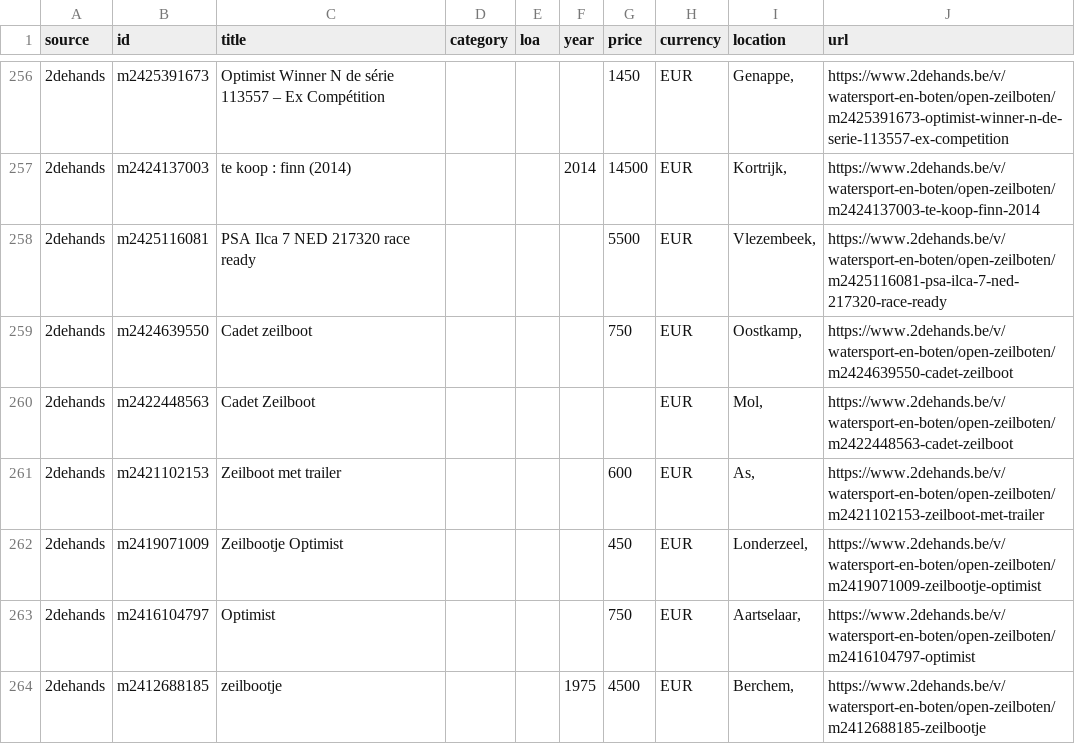
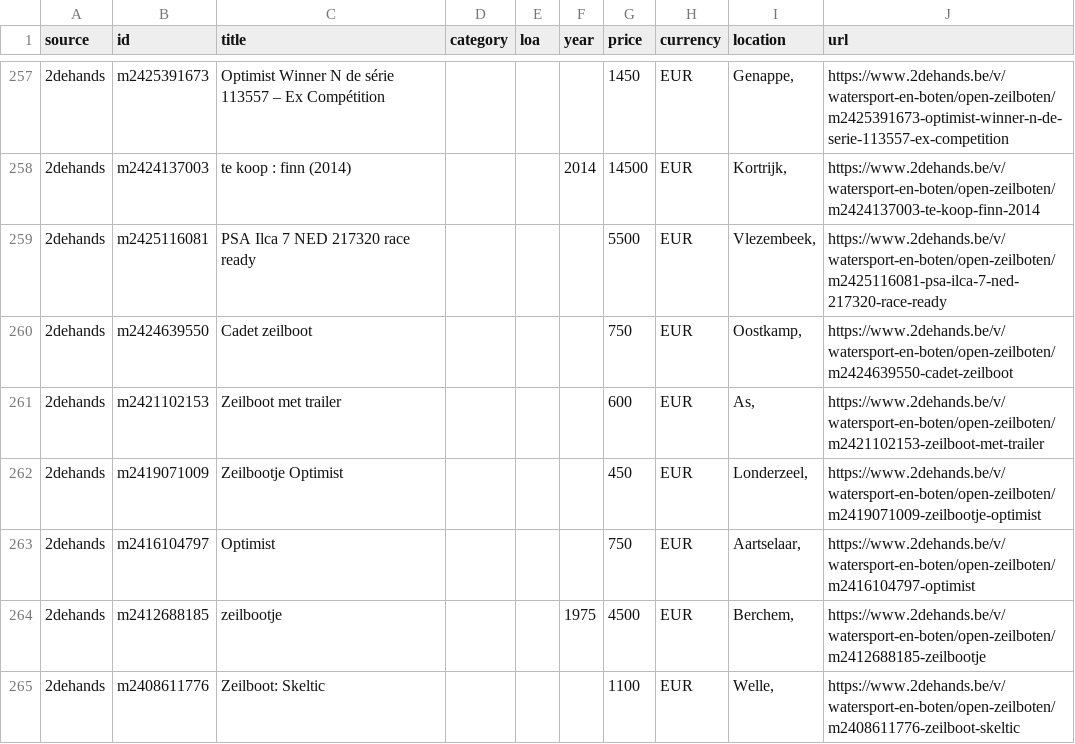
Before and after one commit to mcprins/boat-per-buck, a CSV file: data/listings_2dehands.csv, drawn as a sheet; only a part is shown, gaps mark what is left out; the shorter side is filled out with more unchanged rows; removed rows and columns are numbered as before the commit, all else as after; the diff covers the shown part only; the diff names each change by its address in the sheet, - before the commit and + after, or states it on an @@ line.

```diff
--- a/data/listings_2dehands.csv
+++ b/data/listings_2dehands.csv
-row 260: 2dehands | m2422448563 | Cadet Zeilboot |  |  |  |  | EUR | Mol, | https://www.2dehands.be/v/watersport-en-boten/open-zeilboten/m2422448563-cadet-zeilboot
```
Also changed, not shown: 3 added rows, 3 removed rows, 1 moved row and 1 edited cell elsewhere in this file, data/listings_apolloduck.csv, data/listings_boat24.csv, 2 other files.
